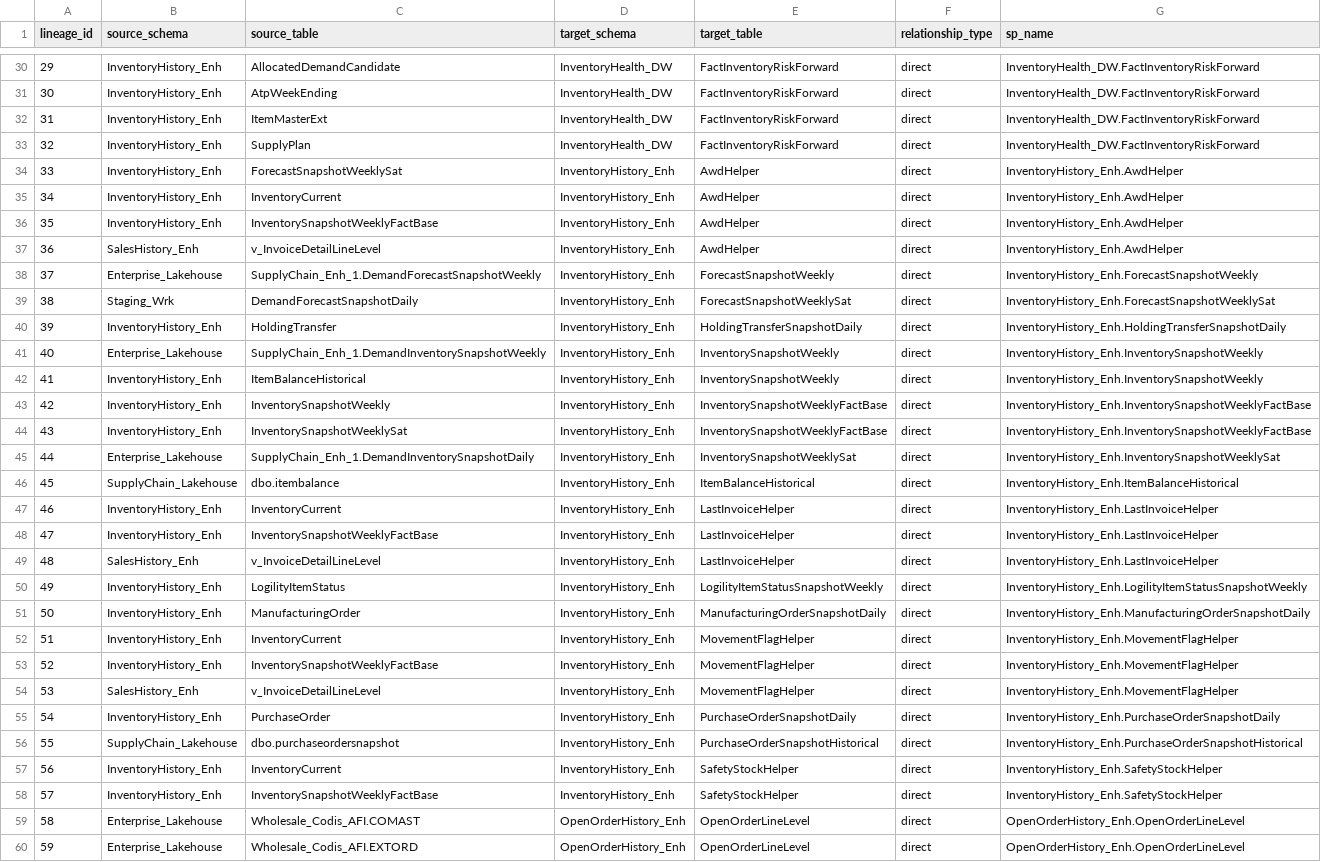
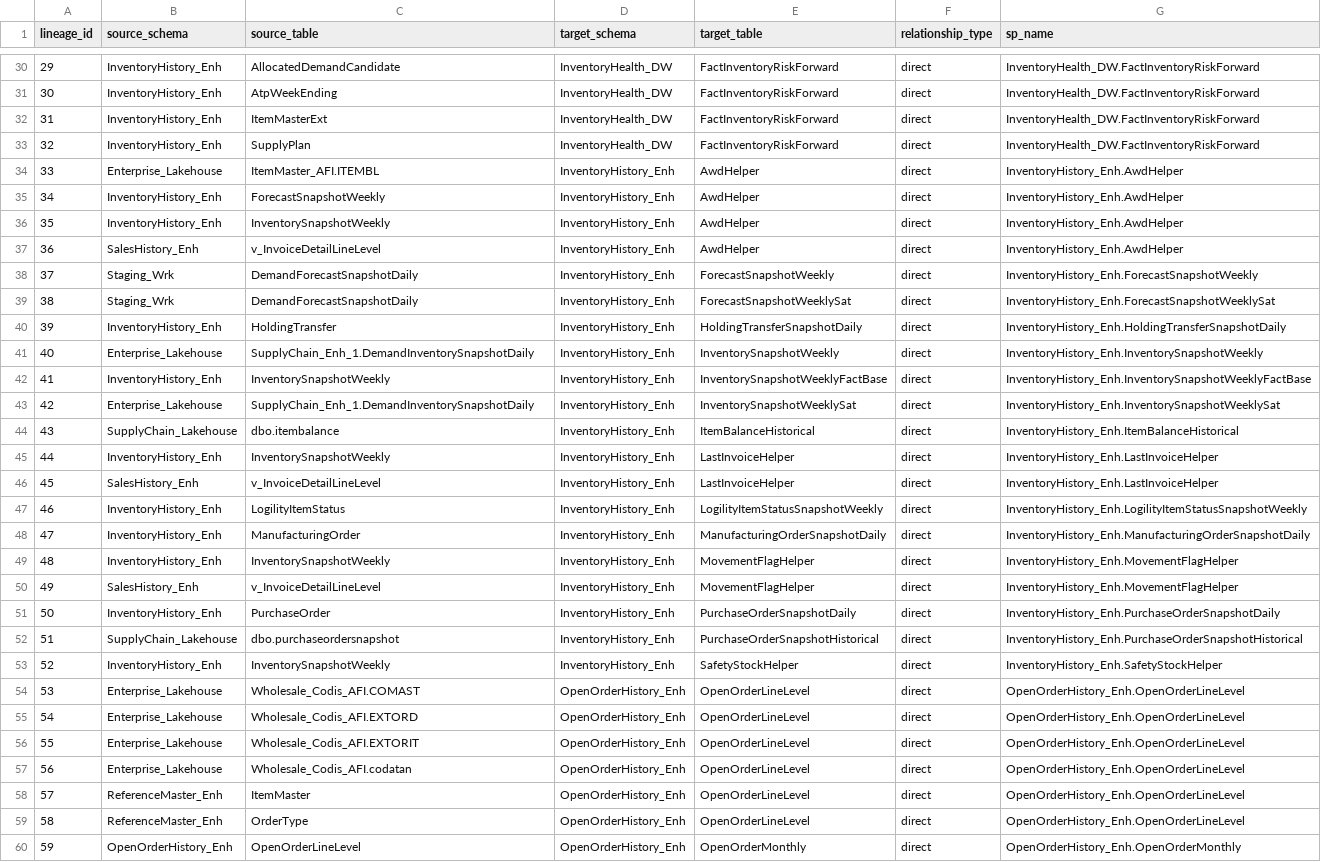
Before and after one commit to ankinguyen-engineer-2002/Fabric-v9-Warehouse-Medallion, a CSV file: lineage_explorer/data/lineage.csv, drawn as a sheet; only a part is shown, gaps mark what is left out; the shorter side is filled out with more unchanged rows; removed rows and columns are numbered as before the commit, all else as after; the diff names each change by its address in the sheet, - before the commit and + after, or states it on an @@ line.

```diff
--- a/lineage_explorer/data/lineage.csv
+++ b/lineage_explorer/data/lineage.csv
-B34 (source_schema): InventoryHistory_Enh
+B34 (source_schema): Enterprise_Lakehouse
-C34 (source_table): ForecastSnapshotWeeklySat
+C34 (source_table): ItemMaster_AFI.ITEMBL
-C35 (source_table): InventoryCurrent
+C35 (source_table): ForecastSnapshotWeekly
-C36 (source_table): InventorySnapshotWeeklyFactBase
+C36 (source_table): InventorySnapshotWeekly
-B38 (source_schema): Enterprise_Lakehouse
+B38 (source_schema): Staging_Wrk
-C38 (source_table): SupplyChain_Enh_1.DemandForecastSnapshotWeekly
+C38 (source_table): DemandForecastSnapshotDaily
-C41 (source_table): SupplyChain_Enh_1.DemandInventorySnapshotWeekly
+C41 (source_table): SupplyChain_Enh_1.DemandInventorySnapshotDaily
-row 42: 41 | InventoryHistory_Enh | ItemBalanceHistorical | InventoryHistory_Enh | InventorySnapshotWeekly | direct | InventoryHistory_Enh.InventorySnapshotWeekly
@@ column A (lineage_id) renumbered from row 42 down @@
-row 44: 43 | InventoryHistory_Enh | InventorySnapshotWeeklySat | InventoryHistory_Enh | InventorySnapshotWeeklyFactBase | direct | InventoryHistory_Enh.InventorySnapshotWeeklyFactBase
-row 47: 46 | InventoryHistory_Enh | InventoryCurrent | InventoryHistory_Enh | LastInvoiceHelper | direct | InventoryHistory_Enh.LastInvoiceHelper
-C45 (source_table): InventorySnapshotWeeklyFactBase
+C45 (source_table): InventorySnapshotWeekly
-row 52: 51 | InventoryHistory_Enh | InventoryCurrent | InventoryHistory_Enh | MovementFlagHelper | direct | InventoryHistory_Enh.MovementFlagHelper
-C49 (source_table): InventorySnapshotWeeklyFactBase
+C49 (source_table): InventorySnapshotWeekly
-row 57: 56 | InventoryHistory_Enh | InventoryCurrent | InventoryHistory_Enh | SafetyStockHelper | direct | InventoryHistory_Enh.SafetyStockHelper
-C53 (source_table): InventorySnapshotWeeklyFactBase
+C53 (source_table): InventorySnapshotWeekly
```
Also changed, not shown: lineage_explorer/data/run_history.csv.
